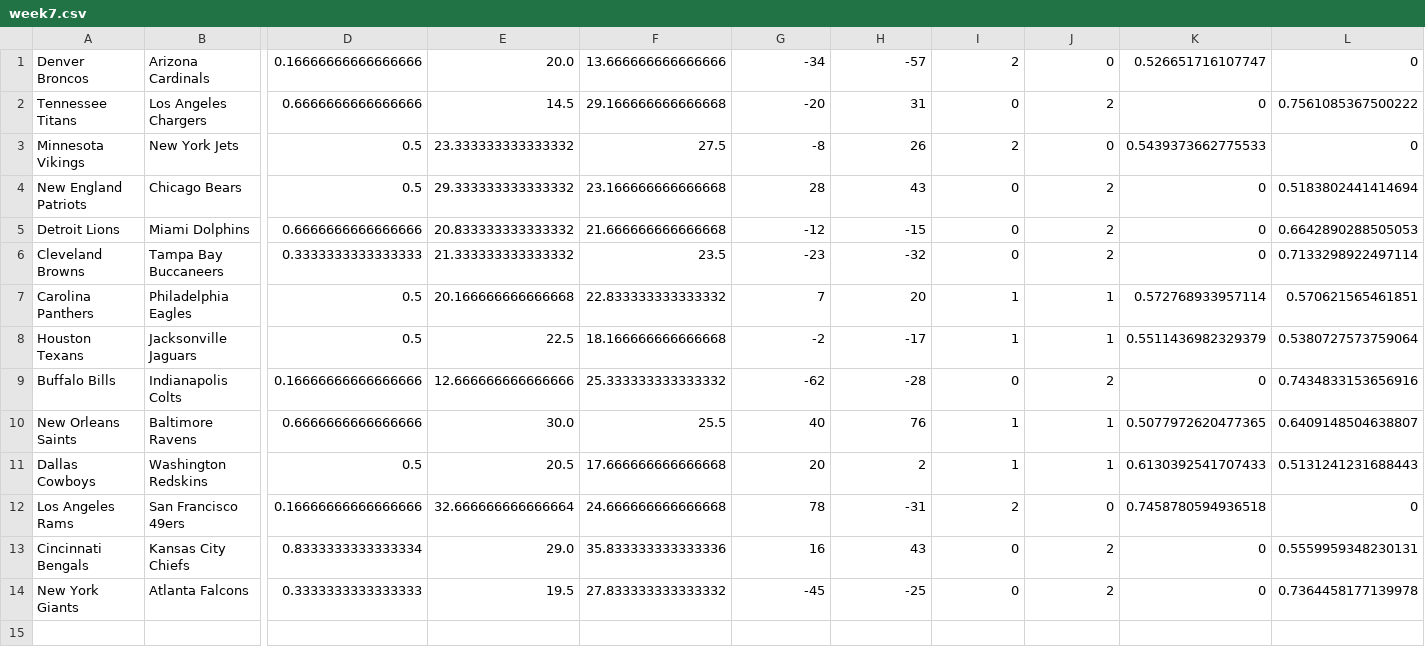
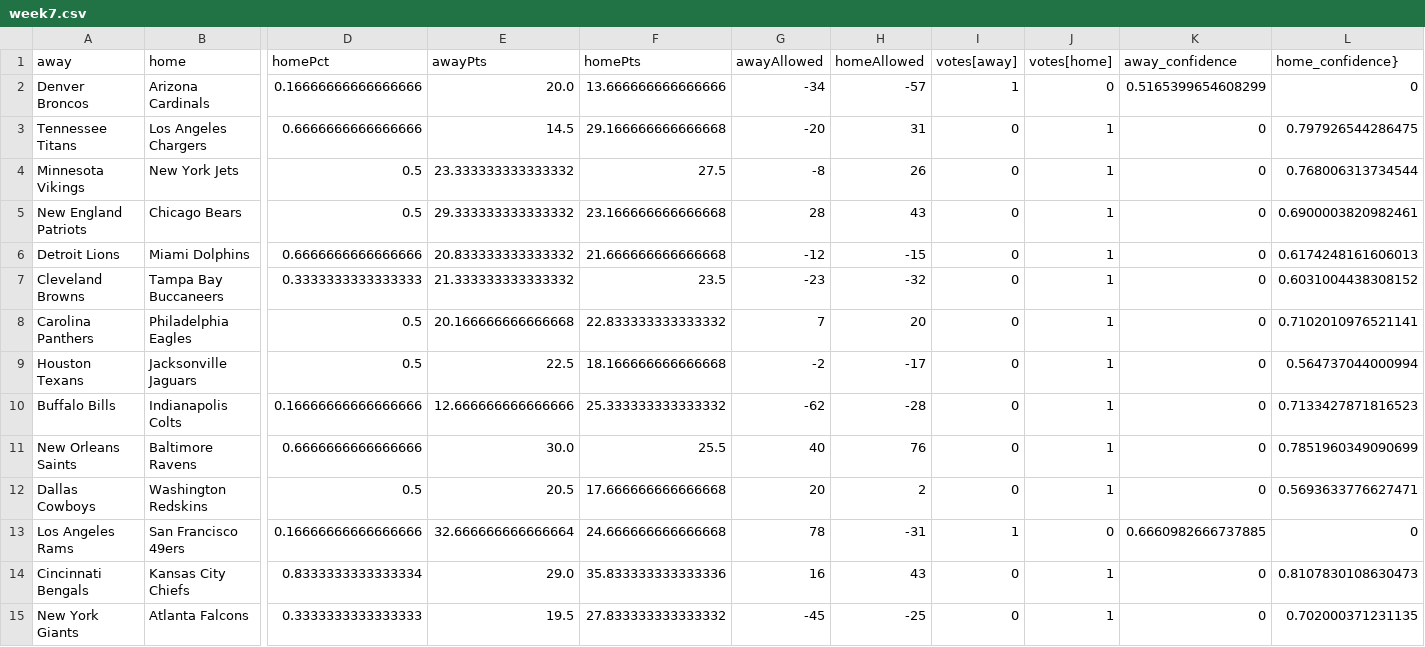
Before and after one commit to laimis/gamepredictions, a CSV file: week7.csv, drawn as a sheet; only a part is shown, gaps mark what is left out; addresses are those after the commit; rows hold the shown columns only; the diff names each change by its address in the sheet, - before the commit and + after, or states it on an @@ line.

Commit message:
us points allowed as a feature

```diff
--- a/week7.csv
+++ b/week7.csv
+row 1: away | home | homePct | awayPts | homePts | awayAllowed | homeAllowed | votes[away] | votes[home] | away_confidence | home_confidence}
-I2: 2
+I2: 1
-K2: 0.526651716107747
+K2: 0.5165399654608299
-J3: 2
+J3: 1
-L3: 0.7561085367500222
+L3: 0.797926544286475
-I4: 2
+I4: 0
-J4: 0
+J4: 1
-K4: 0.5439373662775533
+K4: 0
-L4: 0
+L4: 0.768006313734544
-J5:J7: 2
+J5:J7: 1
-L5: 0.5183802441414694
+L5: 0.6900003820982461
-L6: 0.6642890288505053
+L6: 0.6174248161606013
-L7: 0.7133298922497114
+L7: 0.6031004438308152
-I8:I9: 1
+I8:I9: 0
-K8: 0.572768933957114
+K8: 0
-L8: 0.570621565461851
+L8: 0.7102010976521141
-K9: 0.5511436982329379
+K9: 0
-L9: 0.5380727573759064
+L9: 0.564737044000994
-J10: 2
+J10: 1
-L10: 0.7434833153656916
+L10: 0.7133427871816523
-I11:I12: 1
+I11:I12: 0
-K11: 0.5077972620477365
+K11: 0
-L11: 0.6409148504638807
+L11: 0.7851960349090699
-K12: 0.6130392541707433
+K12: 0
-L12: 0.5131241231688443
+L12: 0.5693633776627471
-I13: 2
+I13: 1
-K13: 0.7458780594936518
+K13: 0.6660982666737885
-J14:J15: 2
+J14:J15: 1
-L14: 0.5559959348230131
+L14: 0.8107830108630473
-L15: 0.7364458177139978
+L15: 0.702000371231135
```
Also changed, not shown: 4 other files.
